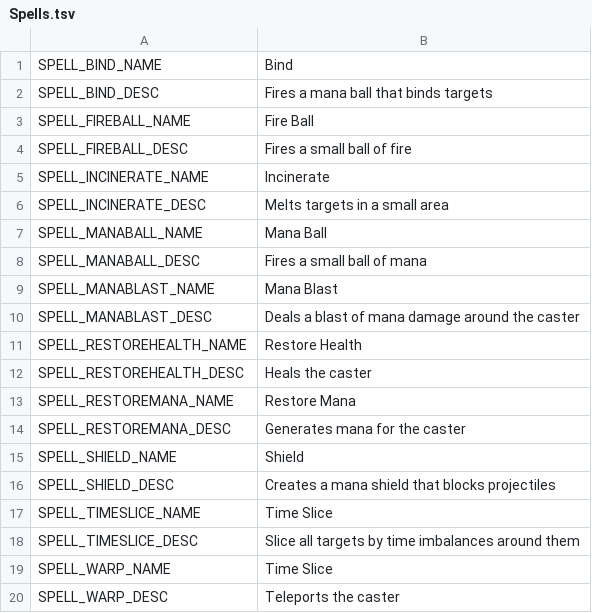
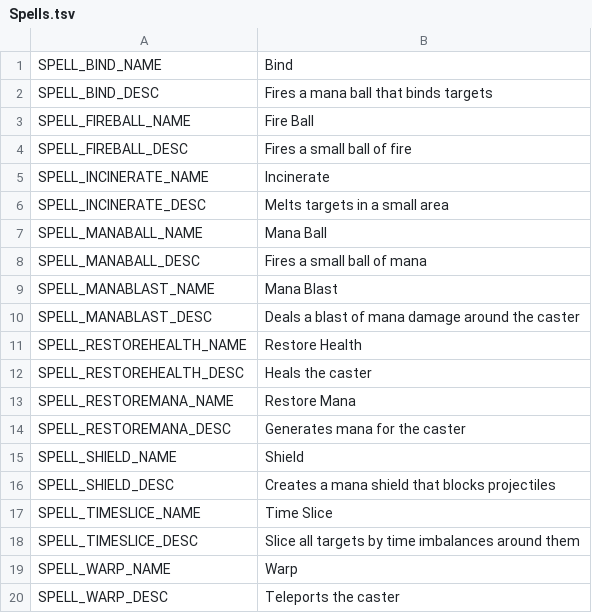
Before and after one commit to Mantas-2155X/Magic, a TSV file: localization/en/Content/Spells.tsv, drawn as a sheet.

Commit message:
Fix wrong name

```diff
--- a/localization/en/Content/Spells.tsv
+++ b/localization/en/Content/Spells.tsv
@@ -18,3 +18,3 @@ SPELL_TIMESLICE_NAME	Time Slice
 SPELL_TIMESLICE_DESC	Slice all targets by time imbalances around them
-SPELL_WARP_NAME	Time Slice
+SPELL_WARP_NAME	Warp
 SPELL_WARP_DESC	Teleports the caster
```
